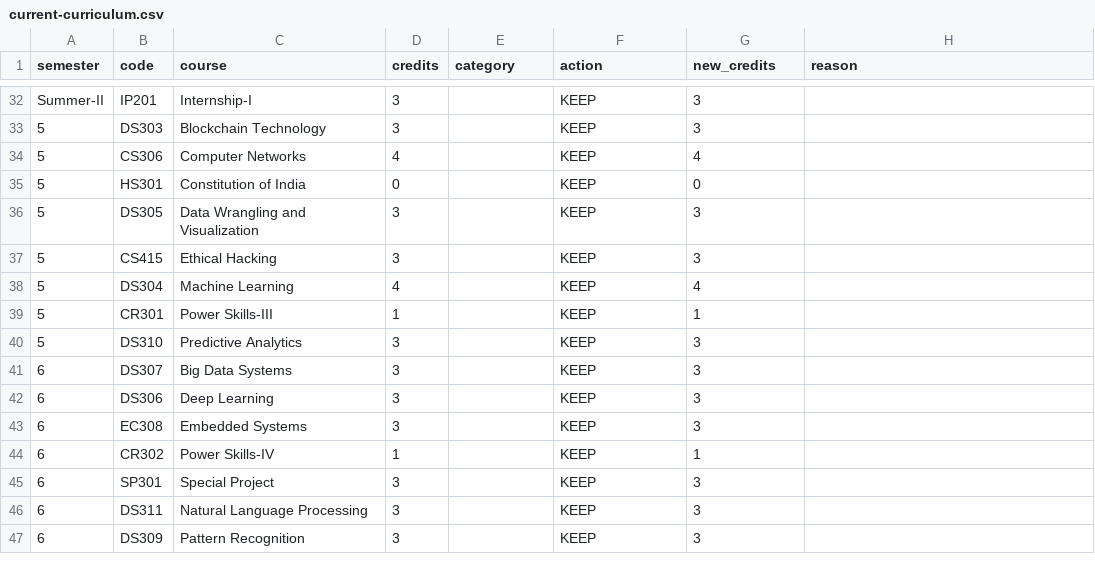
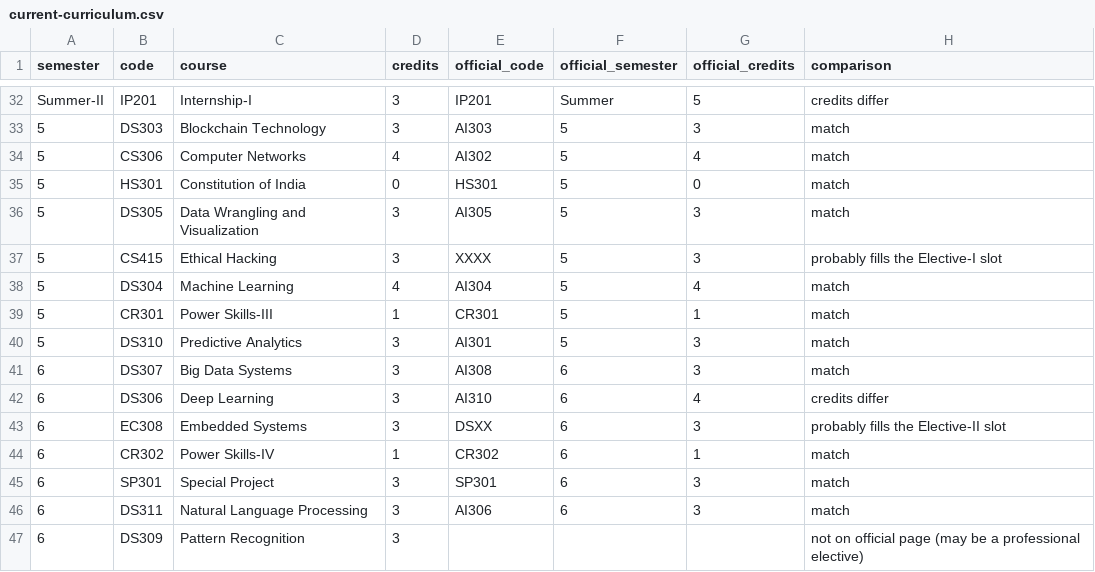
Before and after one commit to joshna-2006/round2--submission, a CSV file: task2-curriculum/current-curriculum.csv, drawn as a sheet; only a part is shown, gaps mark what is left out; the diff covers the shown part only.

```diff
--- a/task2-curriculum/current-curriculum.csv
+++ b/task2-curriculum/current-curriculum.csv
@@ -1 +1 @@
-semester,code,course,credits,category,action,new_credits,reason
+semester,code,course,credits,official_code,official_semester,official_credits,comparison
@@ -32,16 +32,16 @@ semester,code,course,credits,category,action,new_credits,reason
-Summer-II,IP201,Internship-I,3,,KEEP,3,
-5,DS303,Blockchain Technology,3,,KEEP,3,
-5,CS306,Computer Networks,4,,KEEP,4,
-5,HS301,Constitution of India,0,,KEEP,0,
-5,DS305,Data Wrangling and Visualization,3,,KEEP,3,
-5,CS415,Ethical Hacking,3,,KEEP,3,
-5,DS304,Machine Learning,4,,KEEP,4,
-5,CR301,Power Skills-III,1,,KEEP,1,
-5,DS310,Predictive Analytics,3,,KEEP,3,
-6,DS307,Big Data Systems,3,,KEEP,3,
-6,DS306,Deep Learning,3,,KEEP,3,
-6,EC308,Embedded Systems,3,,KEEP,3,
-6,CR302,Power Skills-IV,1,,KEEP,1,
-6,SP301,Special Project,3,,KEEP,3,
-6,DS311,Natural Language Processing,3,,KEEP,3,
-6,DS309,Pattern Recognition,3,,KEEP,3,
+Summer-II,IP201,Internship-I,3,IP201,Summer,5,credits differ
+5,DS303,Blockchain Technology,3,AI303,5,3,match
+5,CS306,Computer Networks,4,AI302,5,4,match
+5,HS301,Constitution of India,0,HS301,5,0,match
+5,DS305,Data Wrangling and Visualization,3,AI305,5,3,match
+5,CS415,Ethical Hacking,3,XXXX,5,3,probably fills the Elective-I slot
+5,DS304,Machine Learning,4,AI304,5,4,match
+5,CR301,Power Skills-III,1,CR301,5,1,match
+5,DS310,Predictive Analytics,3,AI301,5,3,match
+6,DS307,Big Data Systems,3,AI308,6,3,match
+6,DS306,Deep Learning,3,AI310,6,4,credits differ
+6,EC308,Embedded Systems,3,DSXX,6,3,probably fills the Elective-II slot
+6,CR302,Power Skills-IV,1,CR302,6,1,match
+6,SP301,Special Project,3,SP301,6,3,match
+6,DS311,Natural Language Processing,3,AI306,6,3,match
+6,DS309,Pattern Recognition,3,,,,not on official page (may be a professional elective)
```
Also changed, not shown: 1 added row, 1 removed row and 107 edited cells elsewhere in this file, task2-curriculum/proposed-curriculum.csv, 33 other files.
